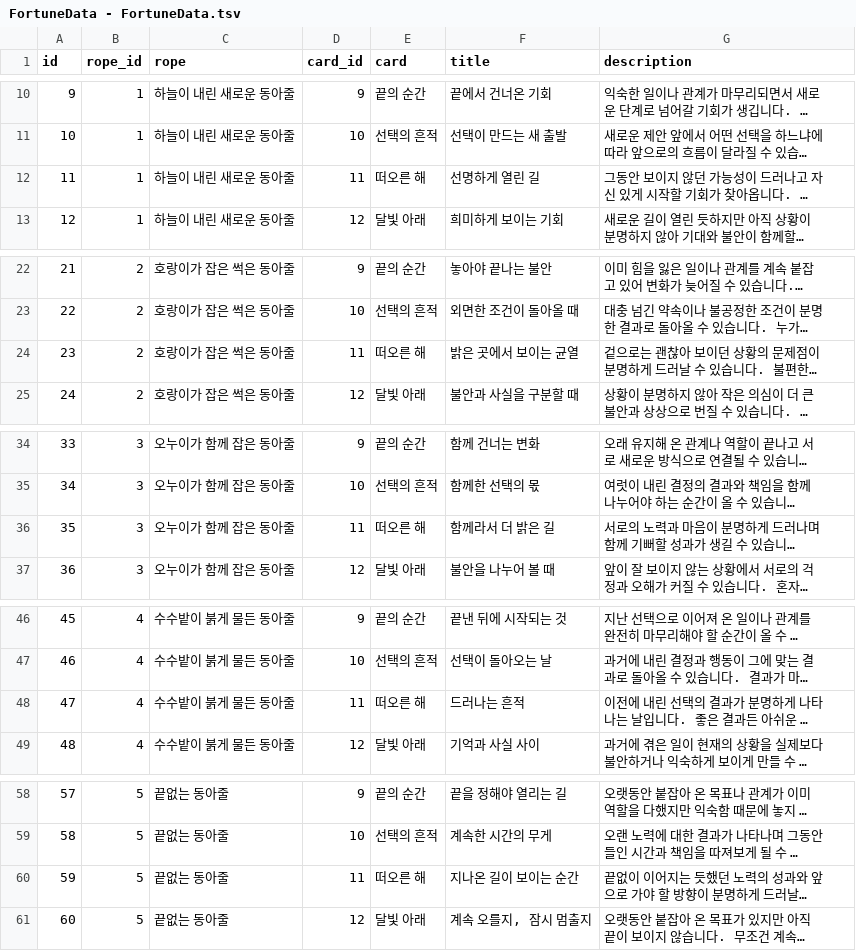
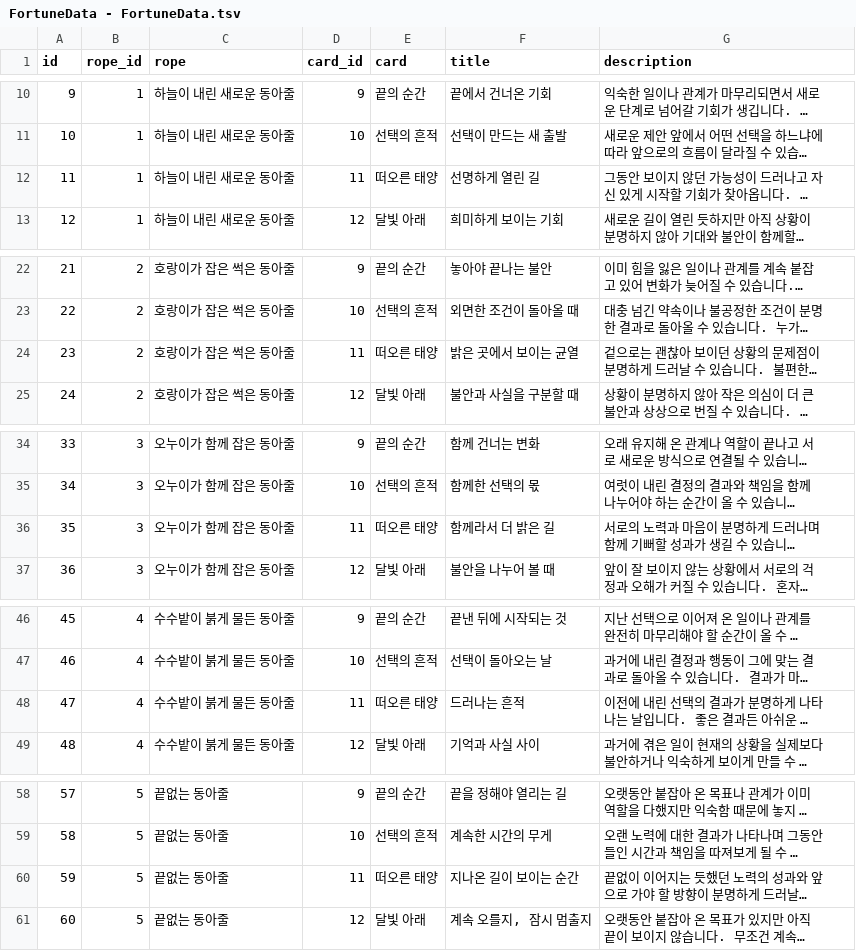
Before and after one commit to J0Min/Todays_Fortune, a TSV file: Assets/Data/FortuneData - FortuneData.tsv, drawn as a sheet; only a part is shown, gaps mark what is left out; long unchanged cells end in …; the diff names each change by its address in the sheet, - before the commit and + after, or states it on an @@ line.

```diff
--- a/Assets/Data/FortuneData - FortuneData.tsv
+++ b/Assets/Data/FortuneData - FortuneData.tsv
-E12 (card): 떠오른 해
+E12 (card): 떠오른 태양
-E24 (card): 떠오른 해
+E24 (card): 떠오른 태양
-E36 (card): 떠오른 해
+E36 (card): 떠오른 태양
-E48 (card): 떠오른 해
+E48 (card): 떠오른 태양
-E60 (card): 떠오른 해
+E60 (card): 떠오른 태양
```
Also changed, not shown: 47 other files.
